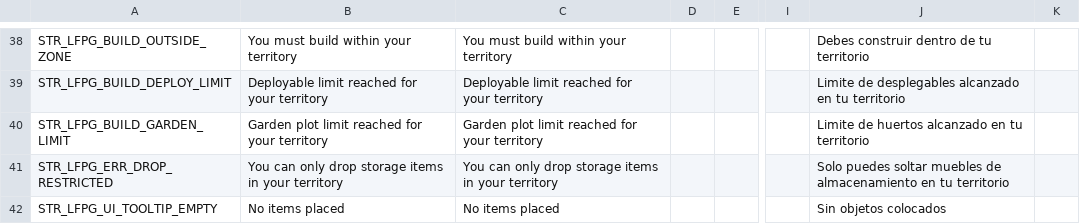
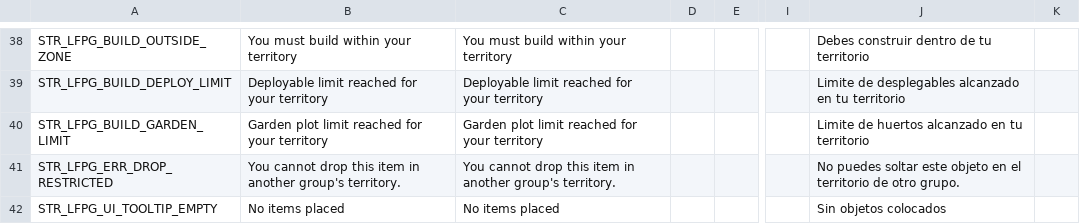
Before and after one commit to willy92wins/SimpleGroup, a CSV file: stringtable.csv, drawn as a sheet; only a part is shown, gaps mark what is left out; the diff names each change by its address in the sheet, - before the commit and + after, or states it on an @@ line.

```diff
--- a/stringtable.csv
+++ b/stringtable.csv
-B41: You can only drop storage items in your territory
+B41: You cannot drop this item in another group's territory.
-C41: You can only drop storage items in your territory
+C41: You cannot drop this item in another group's territory.
-J41: Solo puedes soltar muebles de almacenamiento en tu territorio
+J41: No puedes soltar este objeto en el territorio de otro grupo.
```
Also changed, not shown: 5 other files.
